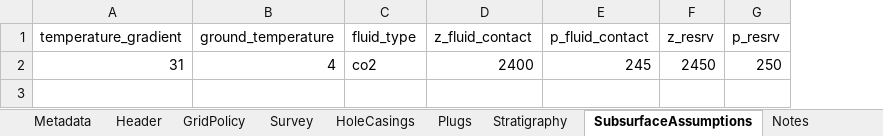
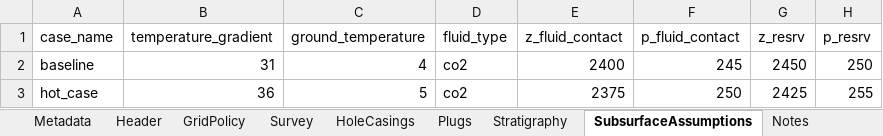
Before and after one commit to equinor/SCREEN, an Excel workbook: test_data/examples/wildcat/wildcat_workbook.xlsx, sheet SubsurfaceAssumptions, drawn as a sheet; values as stored, in another font and other column widths than the file's, no borders; the diff names each change by its address in the sheet, - before the commit and + after, or states it on an @@ line.

```diff
--- a/test_data/examples/wildcat/wildcat_workbook.xlsx (sheet SubsurfaceAssumptions)
+++ b/test_data/examples/wildcat/wildcat_workbook.xlsx (sheet SubsurfaceAssumptions)
+column A (case_name), row 2: baseline
+row 3: hot_case | 36 | 5 | co2 | 2375 | 250 | 2425 | 255
```
Also changed, not shown: sheet Notes, test_data/examples/smeaheia/smeaheia_workbook.xlsx, 3 other files.
